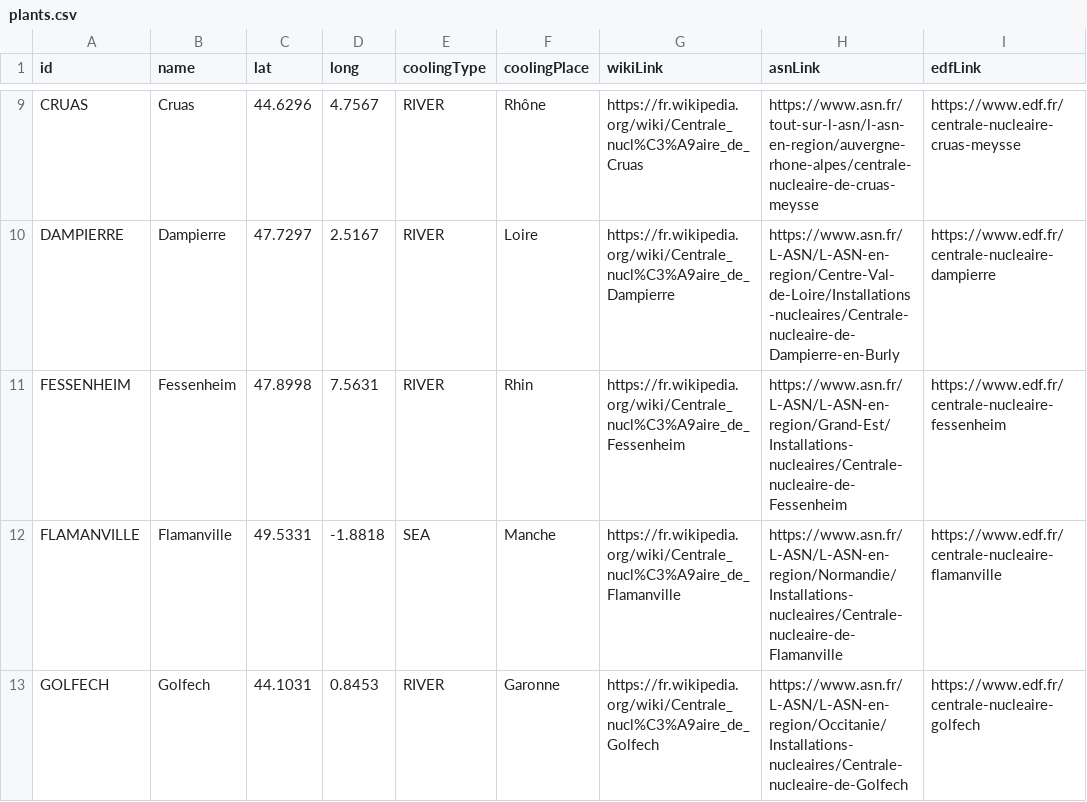
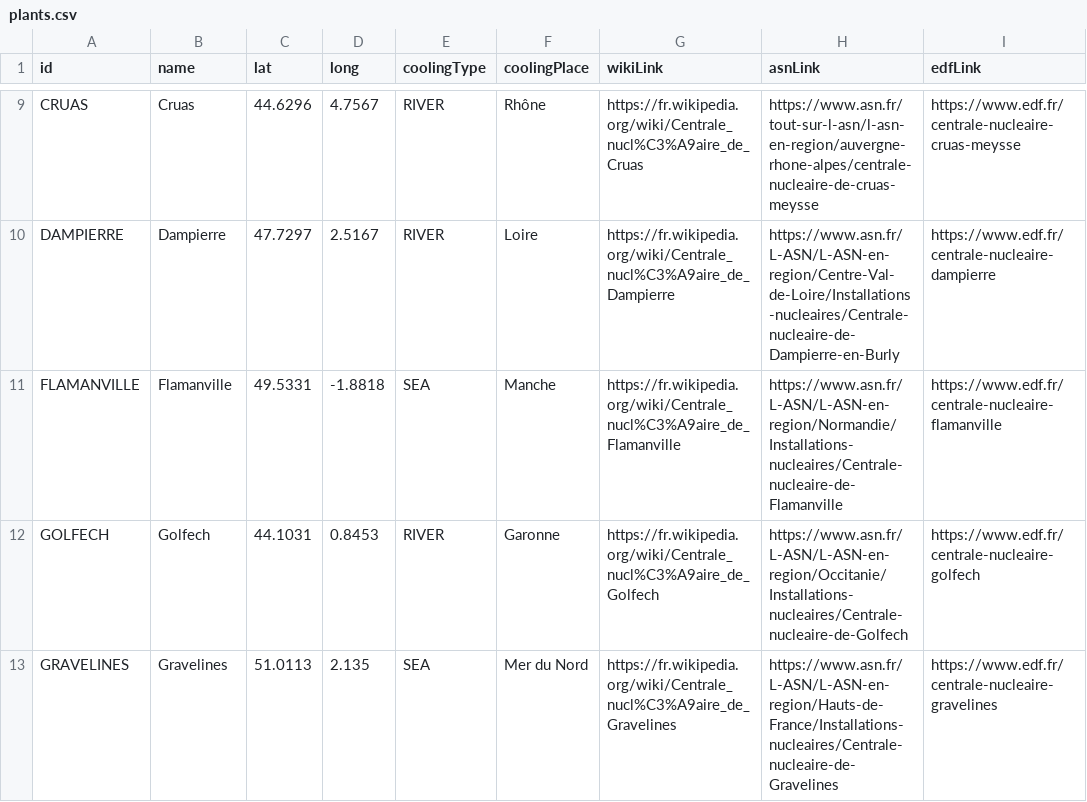
Before and after one commit to ewoken/nuclear-monitor, a CSV file: backend/src/data/plants.csv, drawn as a sheet; only a part is shown, gaps mark what is left out; the shorter side is filled out with more unchanged rows; the diff names each change by its address in the sheet, - before the commit and + after, or states it on an @@ line.

Commit message:
remove Fessenheim

```diff
--- a/backend/src/data/plants.csv
+++ b/backend/src/data/plants.csv
-row 11: FESSENHEIM | Fessenheim | 47.8998 | 7.5631 | RIVER | Rhin | https://fr.wikipedia.org/wiki/Centrale_nucl%C3%A9aire_de_Fessenheim | https://www.asn.fr/L-ASN/L-ASN-en-region/Grand-Est/Installations-nucleaires/Centrale-nucleaire-de-Fessenheim | https://www.edf.fr/centrale-nucleaire-fessenheim
```
Also changed, not shown: backend/src/data/reactors.csv, 2 other files.
